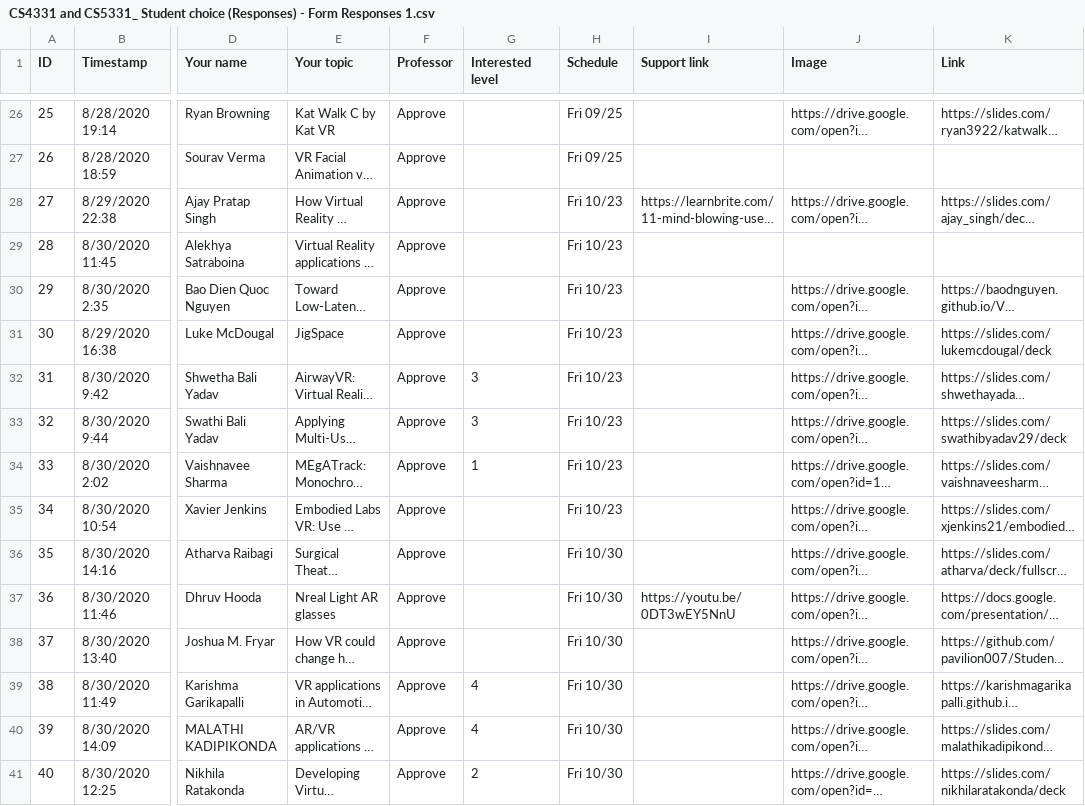
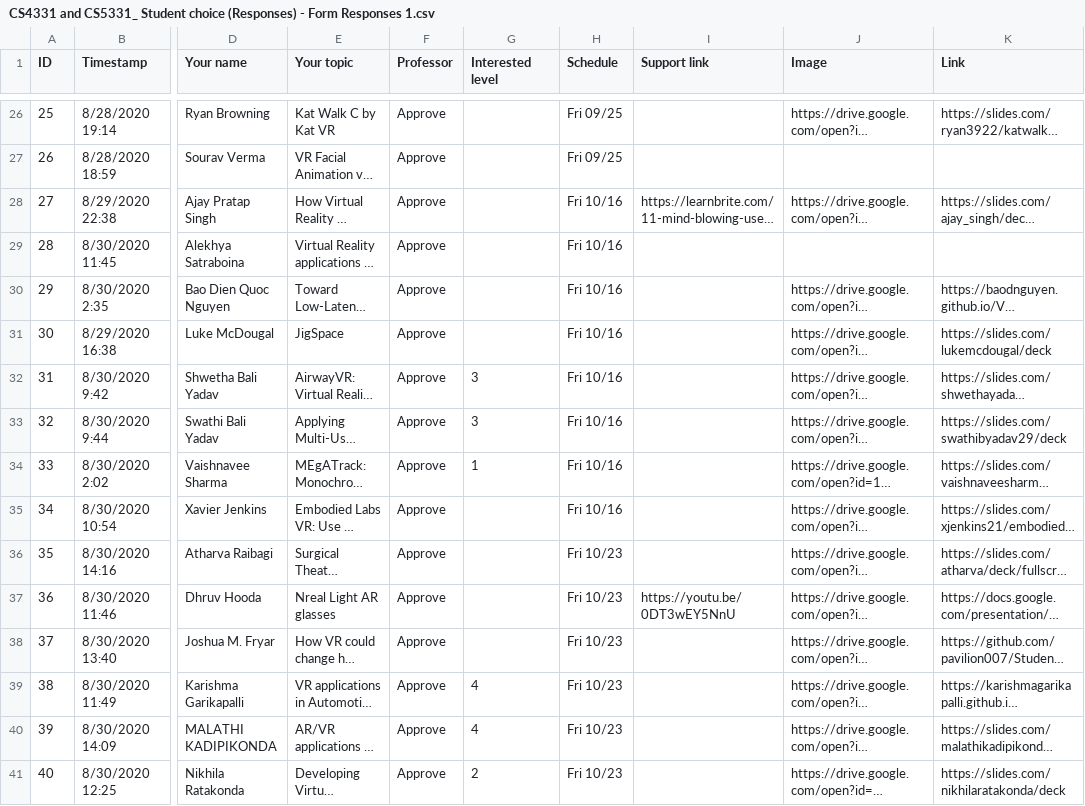
Before and after one commit to iDataVisualizationLab/CS5331-VirtualReality-Fall2020, a CSV file: StudentChoices/CS4331 and CS5331_ Student choice (Responses) - Form Responses 1.csv, drawn as a sheet; only a part is shown, gaps mark what is left out; long unchanged cells end in …; the diff covers the shown part only; the diff names each change by its address in the sheet, - before the commit and + after, or states it on an @@ line.

Commit message:
Update CS4331 and CS5331_ Student choice (Responses) - Form Responses 1.csv

```diff
--- a/StudentChoices/CS4331 and CS5331_ Student choice (Responses) - Form Responses 1.csv
+++ b/StudentChoices/CS4331 and CS5331_ Student choice (Responses) - Form Responses 1.csv
-H28:H35 (Schedule): Fri 10/23
+H28:H35 (Schedule): Fri 10/16
-H36:H41 (Schedule): Fri 10/30
+H36:H41 (Schedule): Fri 10/23
```
Also changed, not shown: 1 added row and 25 edited cells elsewhere in this file.
